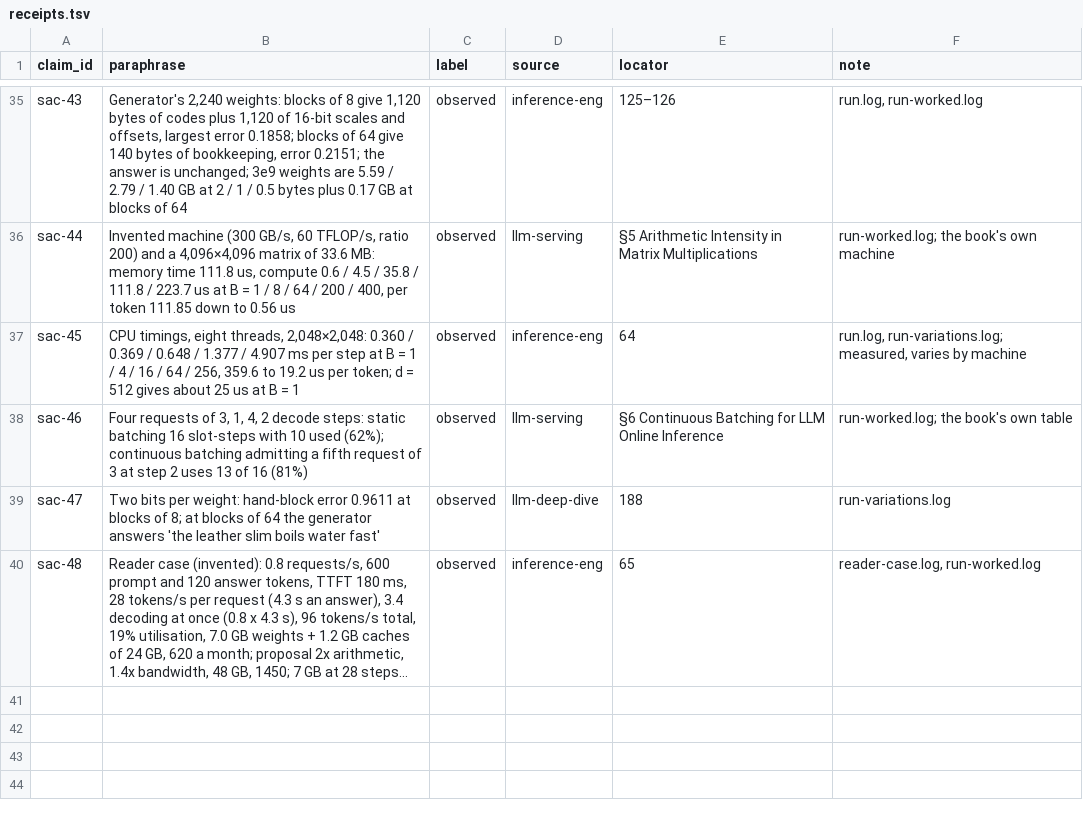
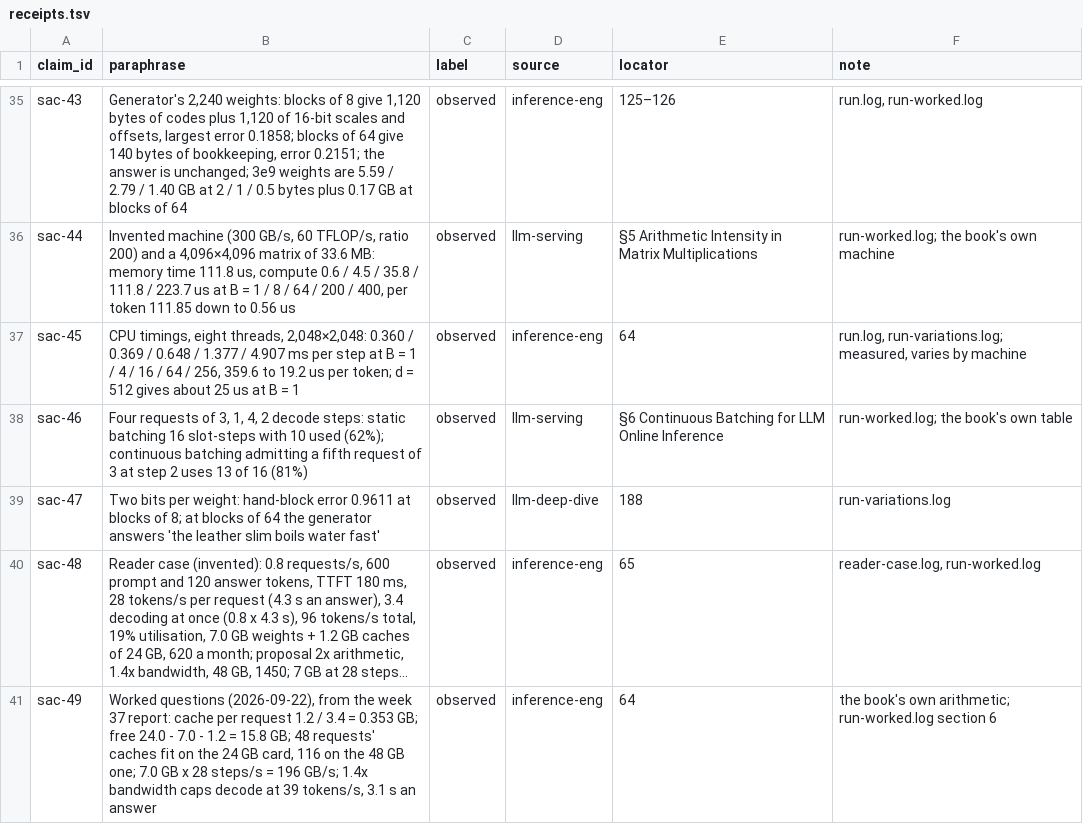
Before and after one commit to AnthonyKot/model-not-code, a TSV file: corpus/serve-the-assistant-cheaply/receipts.tsv, drawn as a sheet; only a part is shown, gaps mark what is left out; long unchanged cells end in …; the diff names each change by its address in the sheet, - before the commit and + after, or states it on an @@ line.

```diff
--- a/corpus/serve-the-assistant-cheaply/receipts.tsv
+++ b/corpus/serve-the-assistant-cheaply/receipts.tsv
+row 41: sac-49 | Worked questions (2026-09-22), from the week 37 report: cache per request 1.2 / 3.4 = 0.353 GB; free 24.0 - 7.0 - 1.2 = 15.8 GB; 48 requests' caches fit on the 24 GB card, 116 on the 48 GB one; 7.0 GB x 28 steps/s = 196 GB/s; 1.4x bandwidth caps decode at 39 tokens/s, 3.1 s an answer | observed | inference-eng | 64 | the book's own arithmetic; run-worked.log section 6
```
Also changed, not shown: 8 other files.
